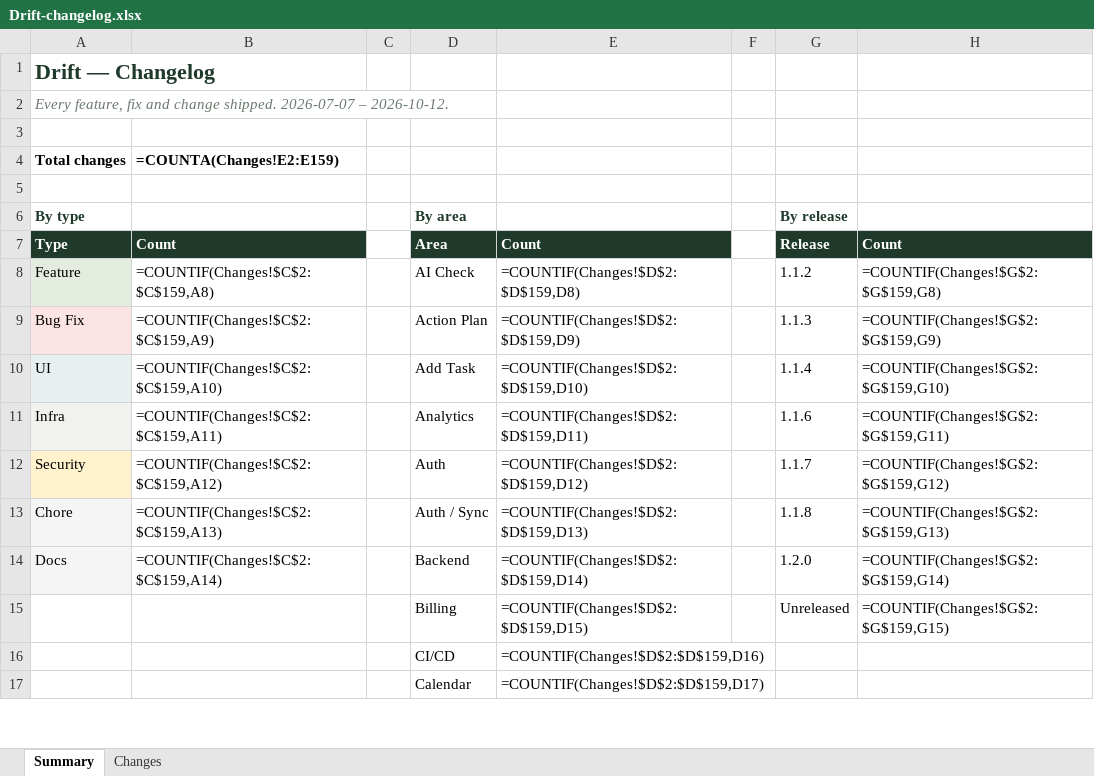
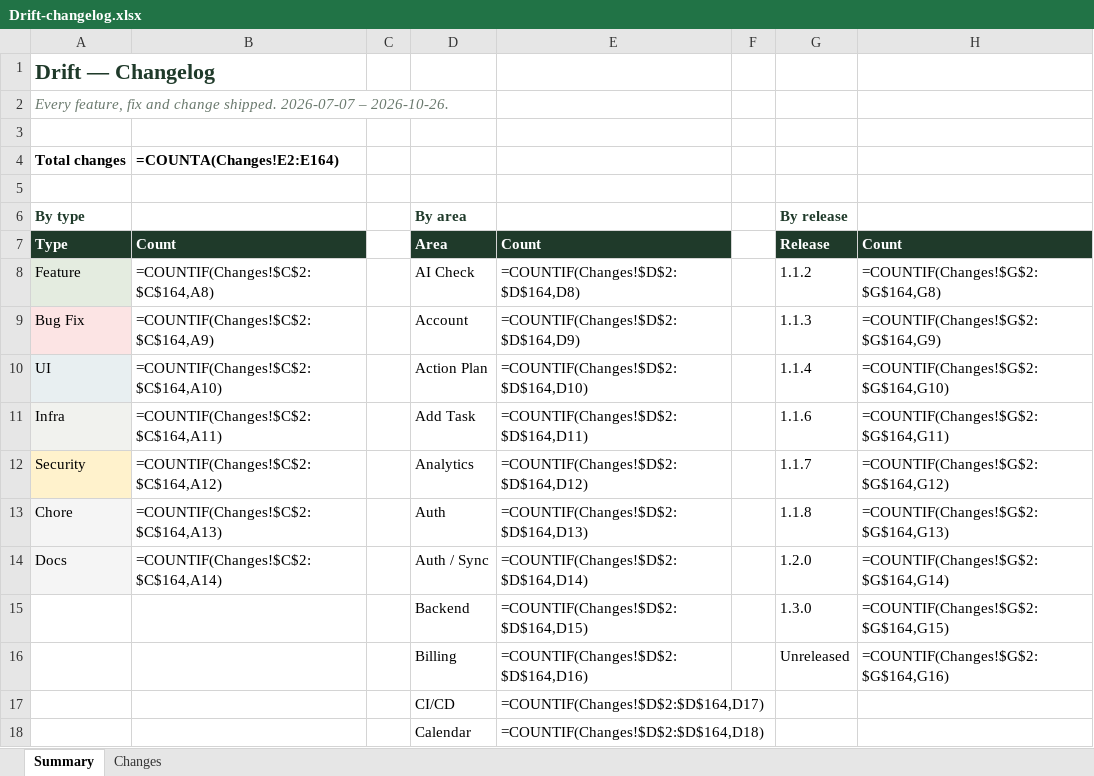
Before and after one commit to Dilan-B/Drift, an Excel workbook: Drift-changelog.xlsx, sheet Summary, drawn as a sheet; only a part is shown; values as stored, in another font and other column widths than the file's, no borders; formulas without a stored value are shown as written; addresses are those after the commit; the diff covers the shown part only; the diff names each change by its address in the sheet, - before the commit and + after, or states it on an @@ line.

```diff
--- a/Drift-changelog.xlsx (sheet Summary)
+++ b/Drift-changelog.xlsx (sheet Summary)
-A2 (Total changes): …2026-07-07 – 2026-10-12.
+A2 (Total changes): …2026-07-07 – 2026-10-26.
-B4: =COUNTA(Changes!E2:E159)
+B4: =COUNTA(Changes!E2:E164)
-B8 (=COUNTA(Changes!E2:E164)): =COUNTIF(Changes!$C$2:$C$159,A8)
+B8 (=COUNTA(Changes!E2:E164)): =COUNTIF(Changes!$C$2:$C$164,A8)
-E8: =COUNTIF(Changes!$D$2:$D$159,D8)
+E8: =COUNTIF(Changes!$D$2:$D$164,D8)
-H8: =COUNTIF(Changes!$G$2:$G$159,G8)
+H8: =COUNTIF(Changes!$G$2:$G$164,G8)
-B9 (=COUNTA(Changes!E2:E164)): =COUNTIF(Changes!$C$2:$C$159,A9)
+B9 (=COUNTA(Changes!E2:E164)): =COUNTIF(Changes!$C$2:$C$164,A9)
-D9: Action Plan
+D9: Account
-E9: =COUNTIF(Changes!$D$2:$D$159,D9)
+E9: =COUNTIF(Changes!$D$2:$D$164,D9)
-H9: =COUNTIF(Changes!$G$2:$G$159,G9)
+H9: =COUNTIF(Changes!$G$2:$G$164,G9)
-B10 (=COUNTA(Changes!E2:E164)): =COUNTIF(Changes!$C$2:$C$159,A10)
+B10 (=COUNTA(Changes!E2:E164)): =COUNTIF(Changes!$C$2:$C$164,A10)
-D10: Add Task
+D10: Action Plan
-E10: =COUNTIF(Changes!$D$2:$D$159,D10)
+E10: =COUNTIF(Changes!$D$2:$D$164,D10)
-H10: =COUNTIF(Changes!$G$2:$G$159,G10)
+H10: =COUNTIF(Changes!$G$2:$G$164,G10)
-B11 (=COUNTA(Changes!E2:E164)): =COUNTIF(Changes!$C$2:$C$159,A11)
+B11 (=COUNTA(Changes!E2:E164)): =COUNTIF(Changes!$C$2:$C$164,A11)
-D11: Analytics
+D11: Add Task
-E11: =COUNTIF(Changes!$D$2:$D$159,D11)
+E11: =COUNTIF(Changes!$D$2:$D$164,D11)
-H11: =COUNTIF(Changes!$G$2:$G$159,G11)
+H11: =COUNTIF(Changes!$G$2:$G$164,G11)
-B12 (=COUNTA(Changes!E2:E164)): =COUNTIF(Changes!$C$2:$C$159,A12)
+B12 (=COUNTA(Changes!E2:E164)): =COUNTIF(Changes!$C$2:$C$164,A12)
-D12: Auth
+D12: Analytics
-E12: =COUNTIF(Changes!$D$2:$D$159,D12)
+E12: =COUNTIF(Changes!$D$2:$D$164,D12)
-H12: =COUNTIF(Changes!$G$2:$G$159,G12)
+H12: =COUNTIF(Changes!$G$2:$G$164,G12)
-B13 (=COUNTA(Changes!E2:E164)): =COUNTIF(Changes!$C$2:$C$159,A13)
+B13 (=COUNTA(Changes!E2:E164)): =COUNTIF(Changes!$C$2:$C$164,A13)
-D13: Auth / Sync
+D13: Auth
-E13: =COUNTIF(Changes!$D$2:$D$159,D13)
+E13: =COUNTIF(Changes!$D$2:$D$164,D13)
-H13: =COUNTIF(Changes!$G$2:$G$159,G13)
+H13: =COUNTIF(Changes!$G$2:$G$164,G13)
-B14 (=COUNTA(Changes!E2:E164)): =COUNTIF(Changes!$C$2:$C$159,A14)
+B14 (=COUNTA(Changes!E2:E164)): =COUNTIF(Changes!$C$2:$C$164,A14)
-D14: Backend
+D14: Auth / Sync
-E14: =COUNTIF(Changes!$D$2:$D$159,D14)
+E14: =COUNTIF(Changes!$D$2:$D$164,D14)
-H14: =COUNTIF(Changes!$G$2:$G$159,G14)
+H14: =COUNTIF(Changes!$G$2:$G$164,G14)
+row 15:  |  |  | Backend | =COUNTIF(Changes!$D$2:$D$164,D15) |  | 1.3.0 | =COUNTIF(Changes!$G$2:$G$164,G15)
-E16: =COUNTIF(Changes!$D$2:$D$159,D15)
+E16: =COUNTIF(Changes!$D$2:$D$164,D16)
-H16: =COUNTIF(Changes!$G$2:$G$159,G15)
+H16: =COUNTIF(Changes!$G$2:$G$164,G16)
-E17: =COUNTIF(Changes!$D$2:$D$159,D16)
+E17: =COUNTIF(Changes!$D$2:$D$164,D17)
-E18: =COUNTIF(Changes!$D$2:$D$159,D17)
+E18: =COUNTIF(Changes!$D$2:$D$164,D18)
```
Also changed, not shown: 2 added rows, 1 removed row and 37 edited cells elsewhere in this sheet, sheet Changes, 4 other files.
